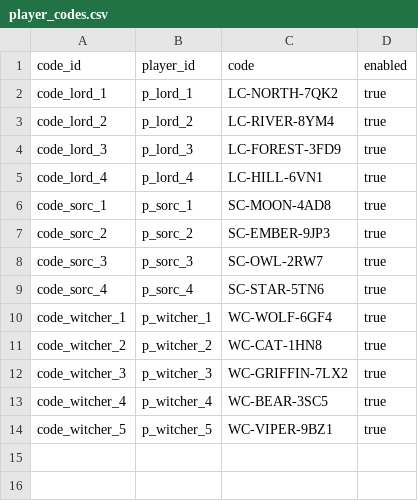
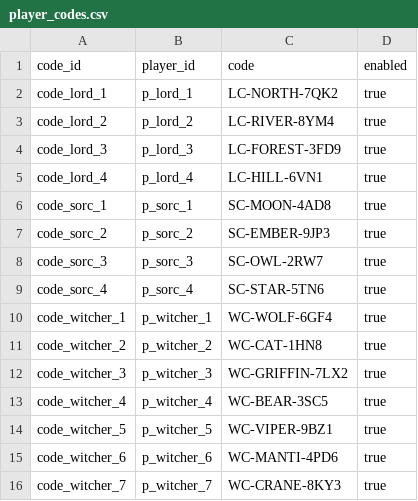
Before and after one commit to ianssensQ/Witcher-LARP, a CSV file: data/seed/player_codes.csv, drawn as a sheet; the diff names each change by its address in the sheet, - before the commit and + after, or states it on an @@ line.

```diff
--- a/data/seed/player_codes.csv
+++ b/data/seed/player_codes.csv
+row 15: code_witcher_6 | p_witcher_6 | WC-MANTI-4PD6 | true
+row 16: code_witcher_7 | p_witcher_7 | WC-CRANE-8KY3 | true
```
Also changed, not shown: data/seed/balance_defaults.csv, data/seed/cards.csv, 55 other files.
